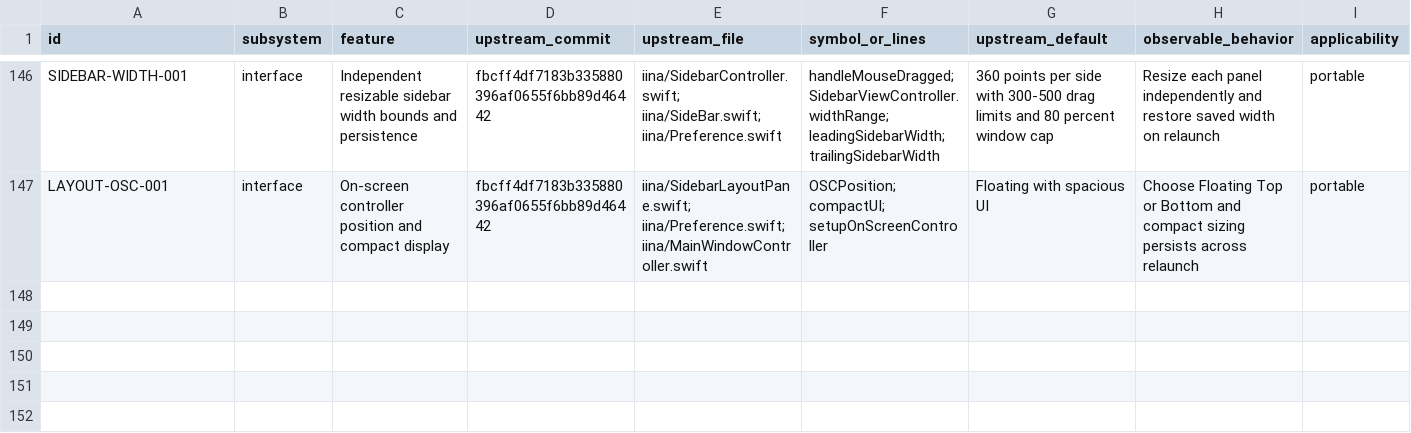
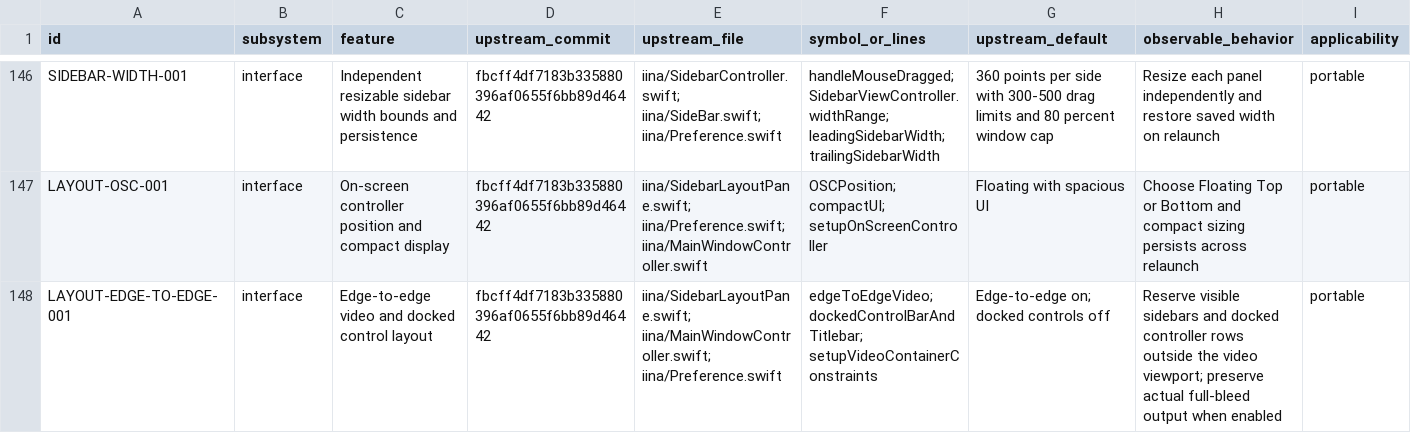
Before and after one commit to deminden/riina, a CSV file: docs/parity.csv, drawn as a sheet; only a part is shown, gaps mark what is left out; rows hold the shown columns only; the diff names each change by its address in the sheet, - before the commit and + after, or states it on an @@ line.

Commit message:
Implement edge-to-edge and docked video layout

```diff
--- a/docs/parity.csv
+++ b/docs/parity.csv
+row 148: LAYOUT-EDGE-TO-EDGE-001 | interface | Edge-to-edge video and docked control layout | fbcff4df7183b335880396af0655f6bb89d46442 | iina/SidebarLayoutPane.swift; iina/MainWindowController.swift; iina/Preference.swift | edgeToEdgeVideo; dockedControlBarAndTitlebar; setupVideoContainerConstraints | Edge-to-edge on; docked controls off | Reserve visible sidebars and docked controller rows outside the video viewport; preserve actual full-bleed output when enabled | portable
```
Also changed, not shown: 10 other files.
